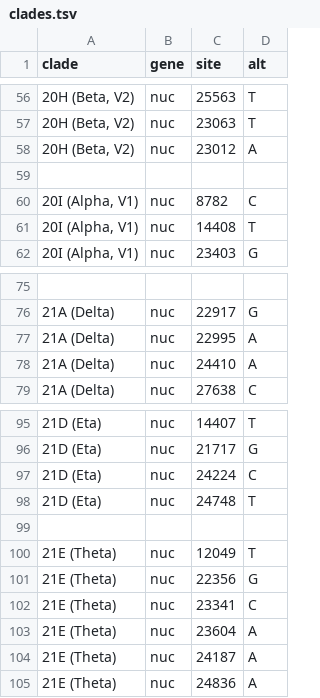
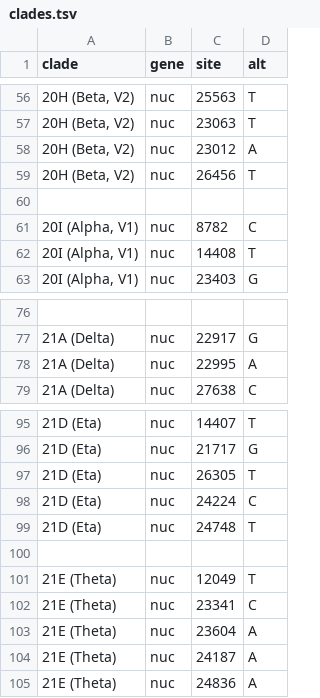
Before and after one commit to uc-cdis/gen3-augur, a TSV file: config/clades.tsv, drawn as a sheet; only a part is shown, gaps mark what is left out; removed rows and columns are numbered as before the commit, all else as after; the diff covers the shown part only; the diff names each change by its address in the sheet, - before the commit and + after, or states it on an @@ line.

```diff
--- a/config/clades.tsv
+++ b/config/clades.tsv
+row 59: 20H (Beta, V2) | nuc | 26456 | T
-row 78: 21A (Delta) | nuc | 24410 | A
+row 97: 21D (Eta) | nuc | 26305 | T
-row 101: 21E (Theta) | nuc | 22356 | G
```
Also changed, not shown: 30 added rows elsewhere in this file, config/emerging_lineages.tsv, 3 other files.
